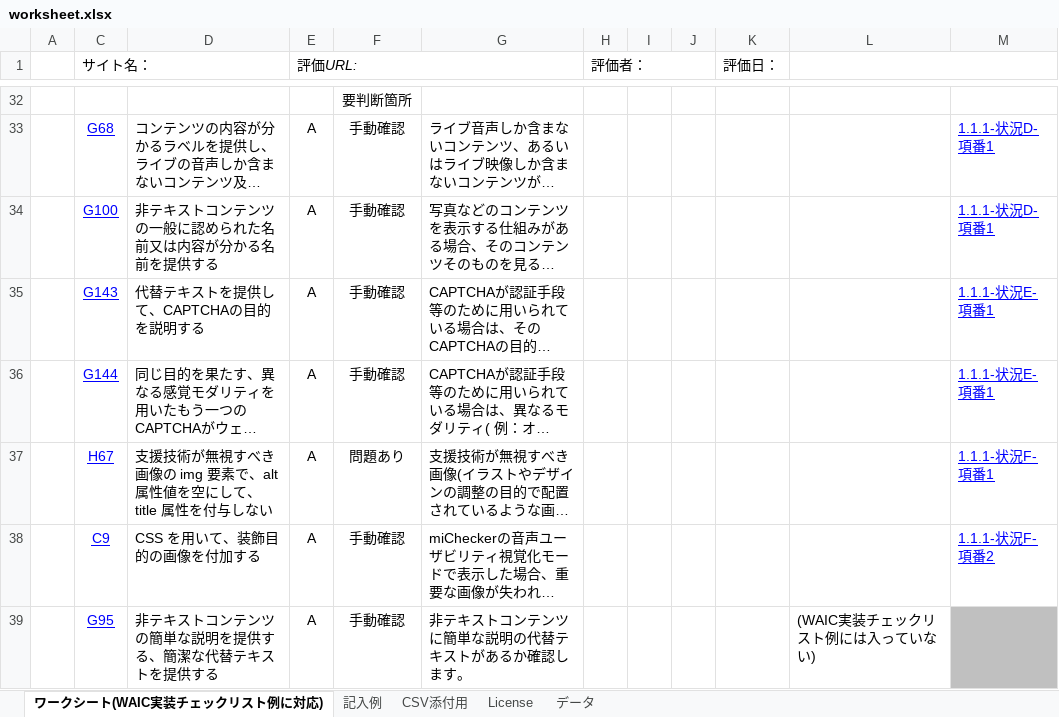
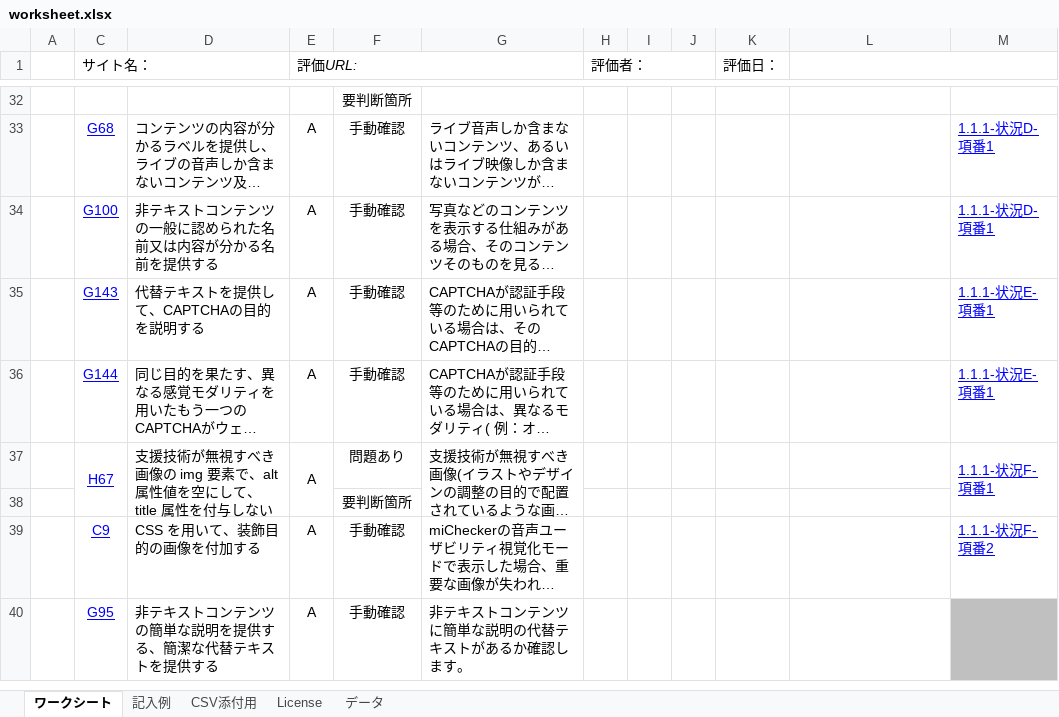
Before and after one commit to eclipse-actf/org.eclipse.actf, an Excel workbook: org.eclipse.actf.examples.michecker.doc.nl1/manual_src/worksheet.xlsx, sheet ワークシート, drawn as a sheet; only a part is shown, gaps mark what is left out; long unchanged cells end in …; values as stored, in another font and other column widths than the file's, no borders; addresses are those after the commit; the diff covers the shown part only; the diff names each change by its address in the sheet, - before the commit and + after, or states it on an @@ line.

```diff
--- a/org.eclipse.actf.examples.michecker.doc.nl1/manual_src/worksheet.xlsx (sheet ワークシート)
+++ b/org.eclipse.actf.examples.michecker.doc.nl1/manual_src/worksheet.xlsx (sheet ワークシート)
-sheet tab: ワークシート(WAIC実装チェックリスト例に対応)
+sheet tab: ワークシート
+C37:C38 merged
+D37:D38 merged
+E37:E38 merged
+G37:G38 merged
+M37:M38 merged
+row 38:  |  |  |  | 要判断箇所
-L40: (WAIC実装チェックリスト例には入っていない)
+L40: (empty)
```
Also changed, not shown: 3 added rows, 3 removed rows, 1 moved row, 26 edited cells and merged cells elsewhere in this sheet, sheet License, formulas that keep their value, charts or pictures, org.eclipse.actf.examples.michecker.doc.nl1/nl/ja/docs/worksheet.xlsx, 15 other files.
